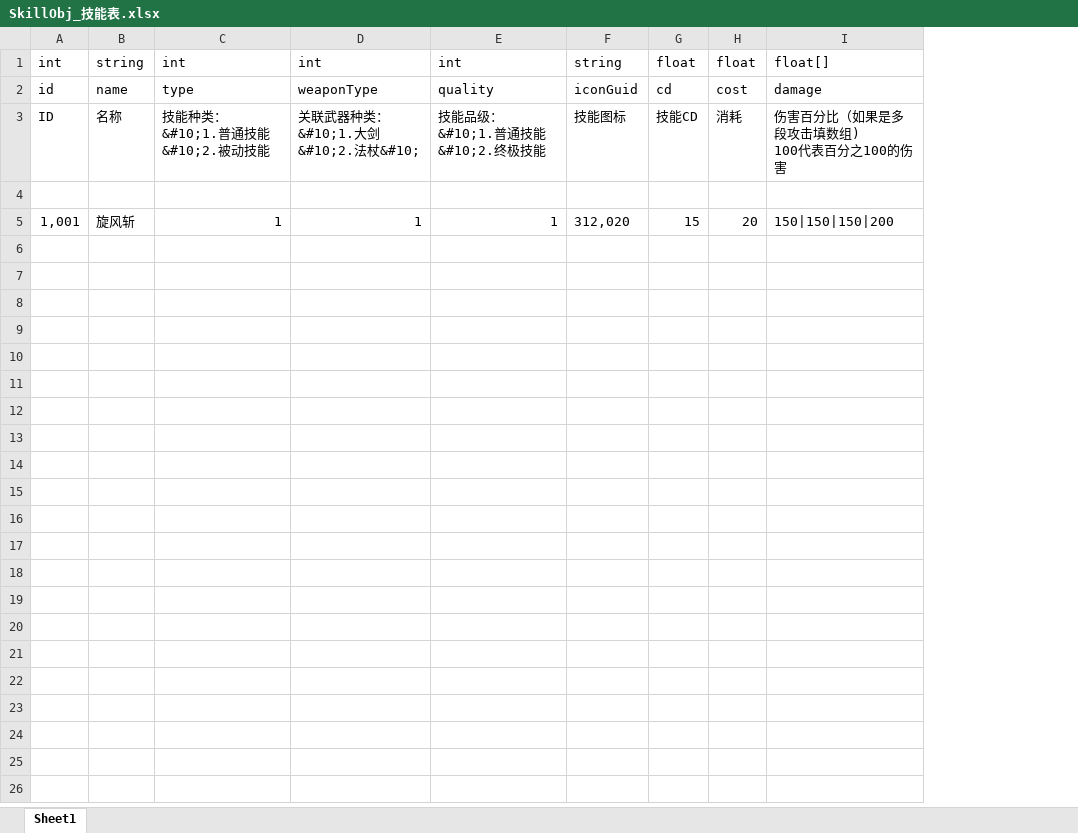
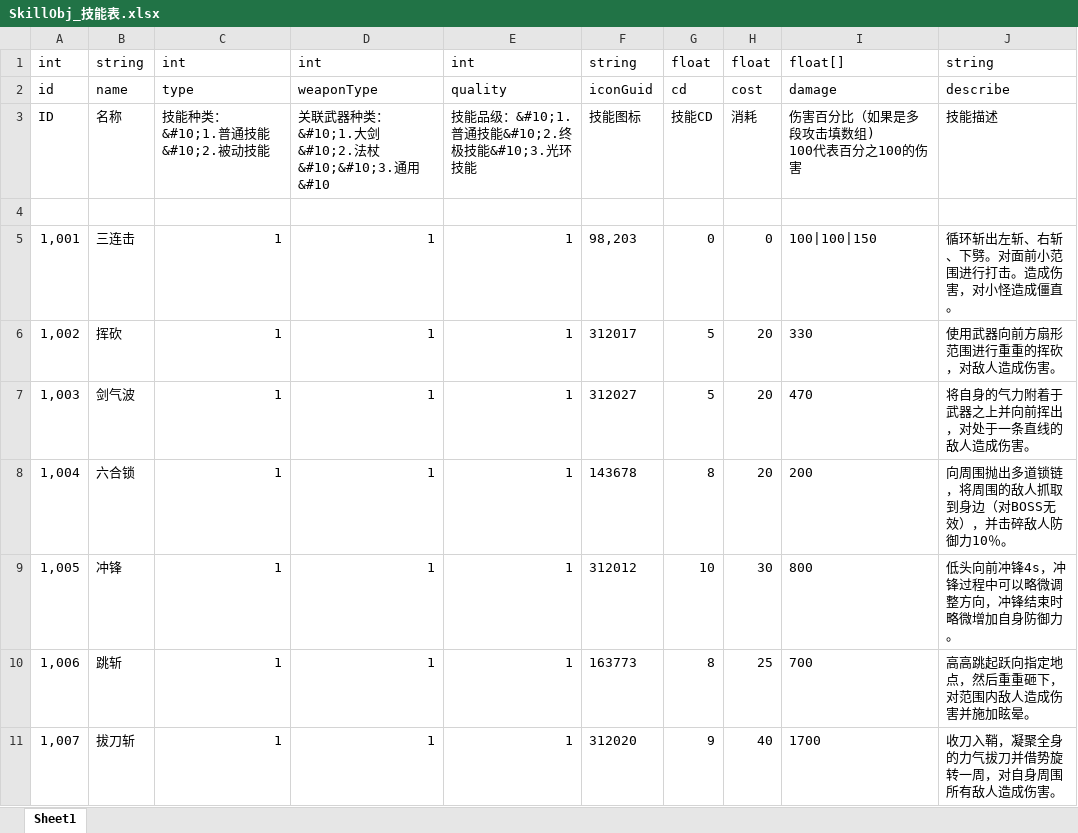
Before and after one commit to shishenbaiye/diurenmw, an Excel workbook: diurenmw/Excels/SkillObj_技能表.xlsx, sheet Sheet1, drawn as a sheet; only a part is shown; values as stored, in another font and other column widths than the file's, no borders; removed rows and columns are numbered as before the commit, all else as after; the diff covers the shown part only; the diff names each change by its address in the sheet, - before the commit and + after, or states it on an @@ line.

```diff
--- a/diurenmw/Excels/SkillObj_技能表.xlsx (sheet Sheet1)
+++ b/diurenmw/Excels/SkillObj_技能表.xlsx (sheet Sheet1)
-column D, rows 1-5: int | weaponType | 关联武器种类：&#10;1.大剑&#10;2.法杖&#10; |  | 1
-column E, rows 1-5: int | quality | 技能品级：&#10;1.普通技能&#10;2.终极技能 |  | 1
-column F, rows 1-5: string | iconGuid | 技能图标 |  | 312,020
+column D, rows 1-5: int | weaponType | 关联武器种类：&#10;1.大剑&#10;2.法杖&#10;&#10;3.通用&#10 |  | 1
+column E, rows 1-5: int | quality | 技能品级：&#10;1.普通技能&#10;2.终极技能&#10;3.光环技能 |  | 1
+column F, rows 1-5: string | iconGuid | 技能图标 |  | 98,203
+column J, rows 1-5: string | describe | 技能描述 |  | 循环斩出左斩、右斩、下劈。对面前小范围进行打击。造成伤害，对小怪造成僵直。
-B5: 旋风斩
+B5: 三连击
-G5: 15
+G5: 0
-H5: 20
+H5: 0
-I5: 150|150|150|200
+I5: 100|100|150
+row 6: 1,002 | 挥砍 | 1 | 1 | 1 | 312017 | 5 | 20 | 330 | 使用武器向前方扇形范围进行重重的挥砍，对敌人造成伤害。
+row 7: 1,003 | 剑气波 | 1 | 1 | 1 | 312027 | 5 | 20 | 470 | 将自身的气力附着于武器之上并向前挥出，对处于一条直线的敌人造成伤害。
+row 8: 1,004 | 六合锁 | 1 | 1 | 1 | 143678 | 8 | 20 | 200 | 向周围抛出多道锁链，将周围的敌人抓取到身边（对BOSS无效），并击碎敌人防御力10％。
+row 9: 1,005 | 冲锋 | 1 | 1 | 1 | 312012 | 10 | 30 | 800 | 低头向前冲锋4s，冲锋过程中可以略微调整方向，冲锋结束时略微增加自身防御力。
+row 10: 1,006 | 跳斩 | 1 | 1 | 1 | 163773 | 8 | 25 | 700 | 高高跳起跃向指定地点，然后重重砸下，对范围内敌人造成伤害并施加眩晕。
+row 11: 1,007 | 拔刀斩 | 1 | 1 | 1 | 312020 | 9 | 40 | 1700 | 收刀入鞘，凝聚全身的力气拔刀并借势旋转一周，对自身周围所有敌人造成伤害。
```
Also changed, not shown: 20 added rows elsewhere in this sheet, diurenmw/Excels/WeaponObj_武器类型表.xlsx.
